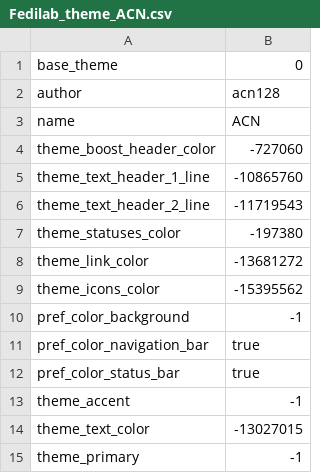
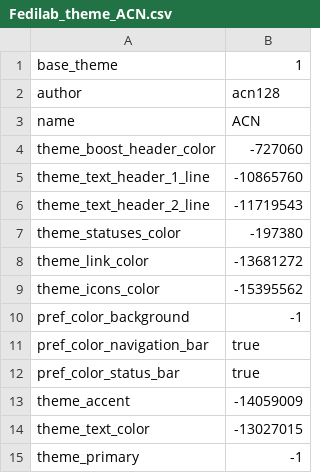
Before and after one commit to stom79/Fedilab, a CSV file: app/src/main/assets/themes/contributors/Fedilab_theme_ACN.csv, drawn as a sheet.

```diff
--- a/app/src/main/assets/themes/contributors/Fedilab_theme_ACN.csv
+++ b/app/src/main/assets/themes/contributors/Fedilab_theme_ACN.csv
@@ -1,2 +1,2 @@
-base_theme,0
+base_theme,1
 author,acn128
@@ -12,3 +12,3 @@ pref_color_navigation_bar,true
 pref_color_status_bar,true
-theme_accent,-1
+theme_accent,-14059009
 theme_text_color,-13027015
```
Also changed, not shown: app/src/main/assets/themes/contributors/Fedilab_theme_Solarized_Cyan_Accent.csv, 4 other files.
